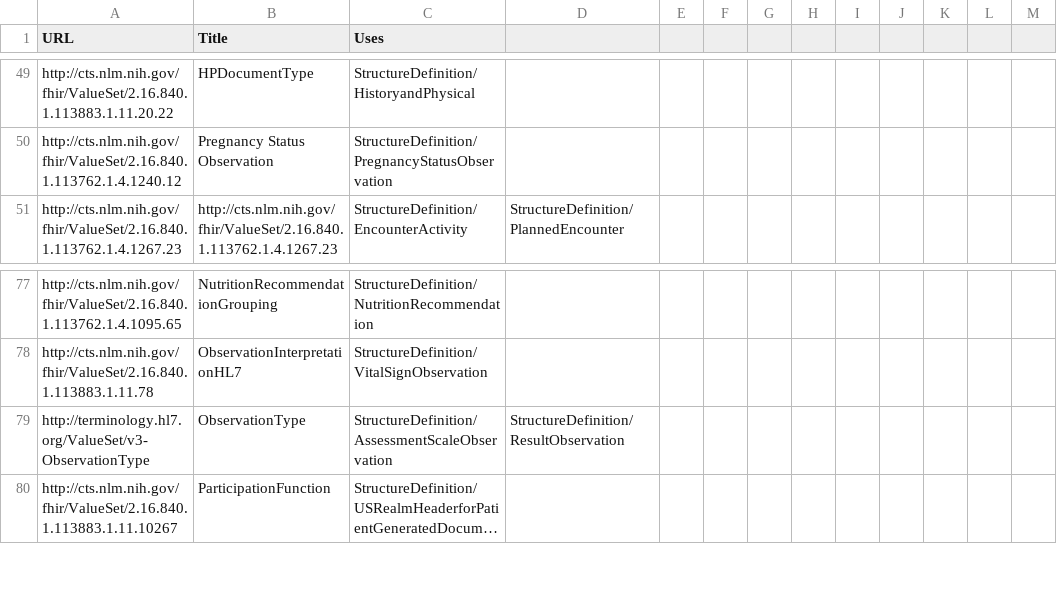
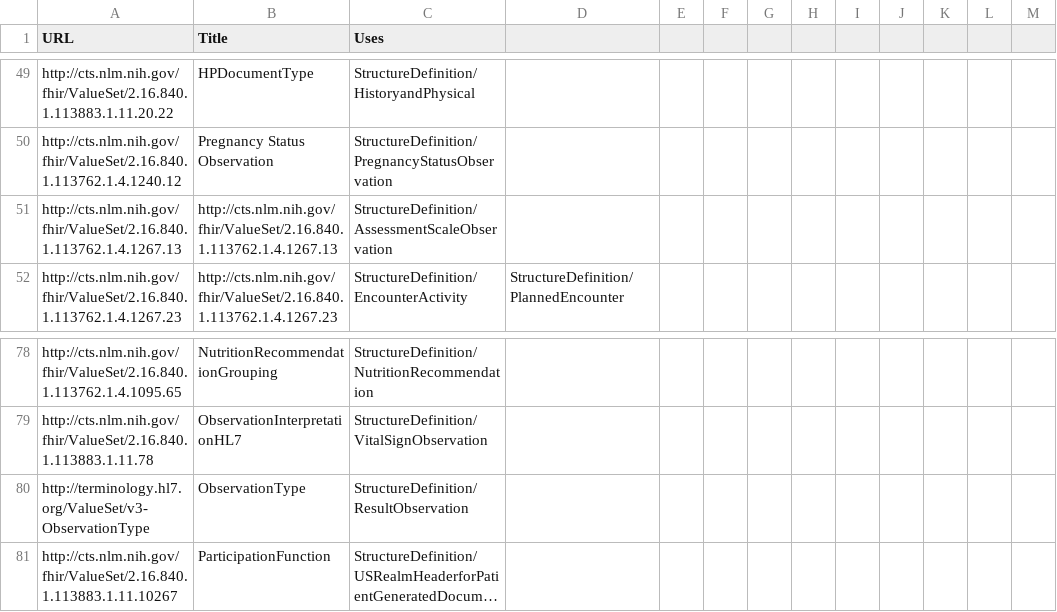
Before and after one commit to HL7/CDA-ccda, a CSV file: input/data/valueset-filtered.csv, drawn as a sheet; only a part is shown, gaps mark what is left out; long unchanged cells end in …; addresses are those after the commit; the diff names each change by its address in the sheet, - before the commit and + after, or states it on an @@ line.

```diff
--- a/input/data/valueset-filtered.csv
+++ b/input/data/valueset-filtered.csv
+row 51: http://cts.nlm.nih.gov/fhir/ValueSet/2.16.840.1.113762.1.4.1267.13 | http://cts.nlm.nih.gov/fhir/ValueSet/2.16.840.1.113762.1.4.1267.13 | StructureDefinition/AssessmentScaleObservation
-C80 (Uses): StructureDefinition/AssessmentScaleObservation
+C80 (Uses): StructureDefinition/ResultObservation
-D80: StructureDefinition/ResultObservation
+D80: (empty)
```
Also changed, not shown: input/data/codesystem-filtered.csv, 3 other files.
